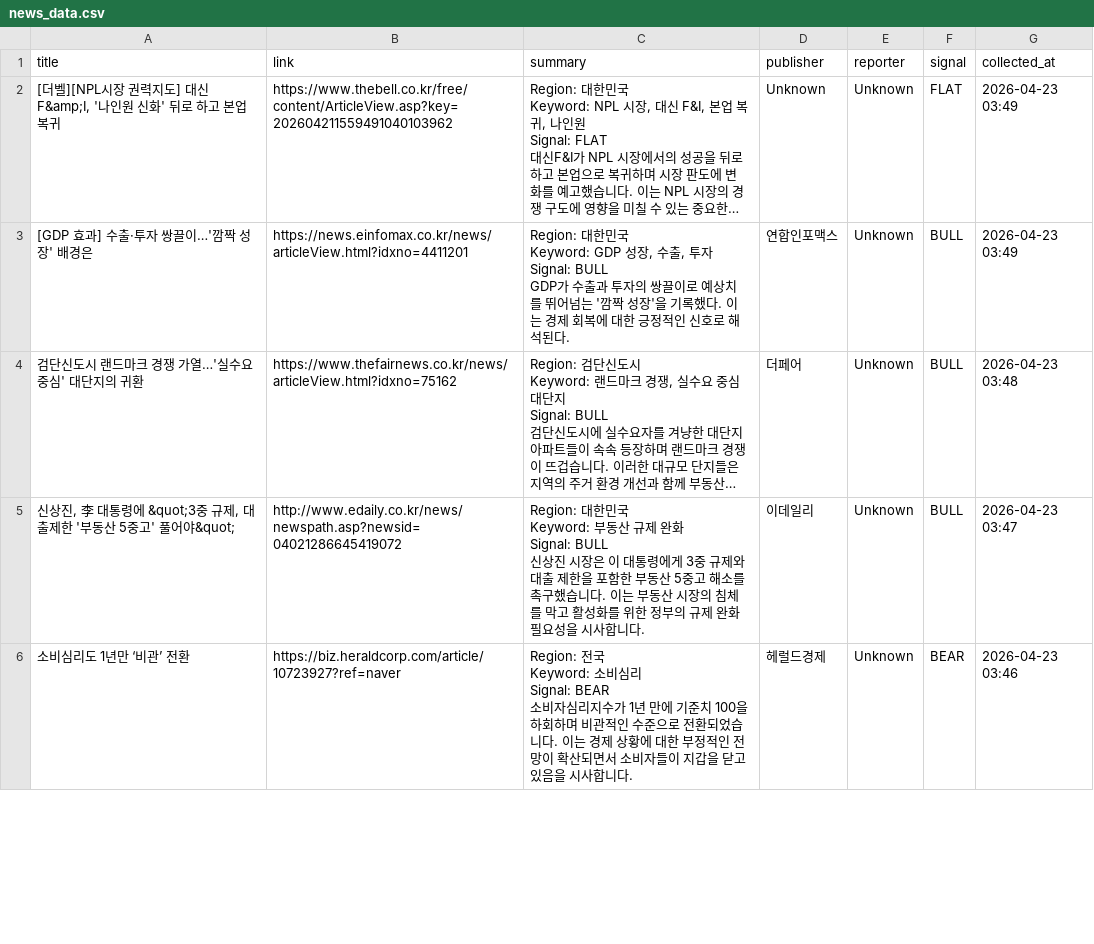
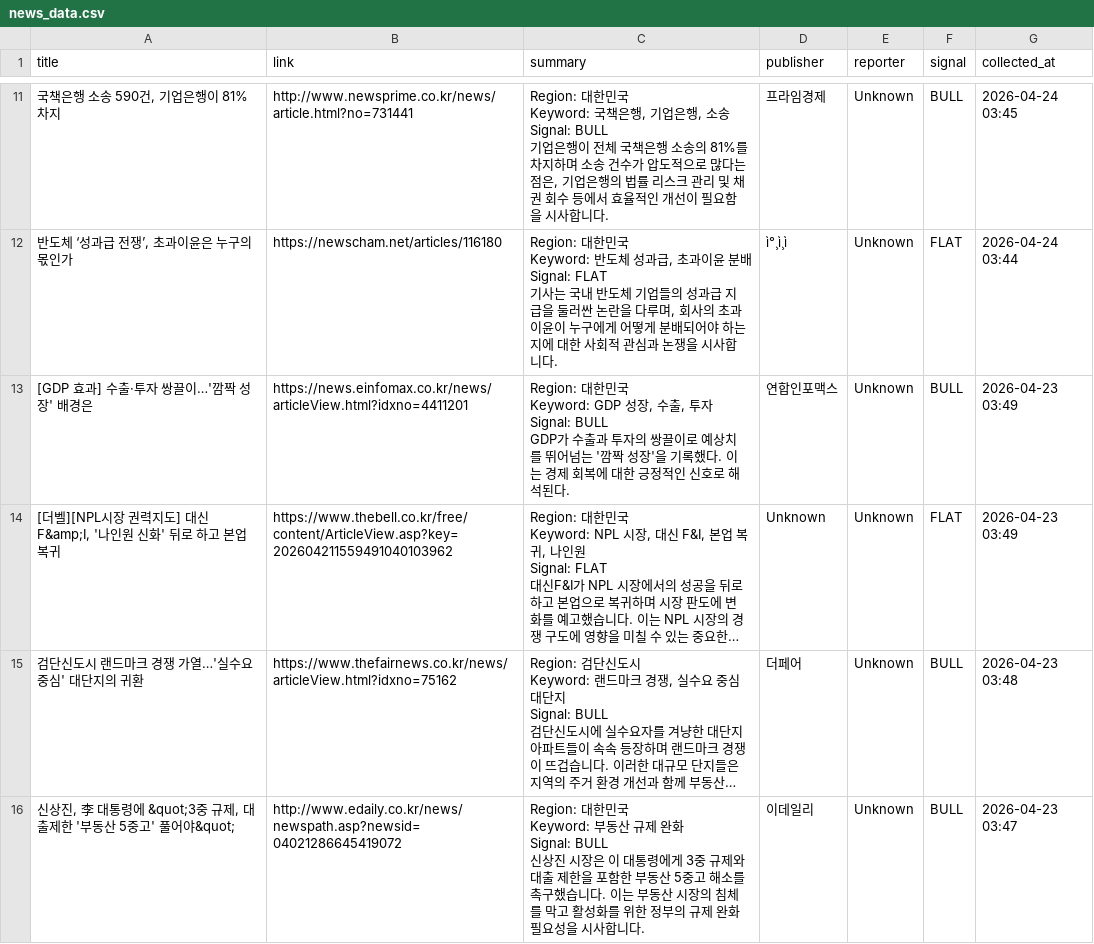
Before and after one commit to lmu1/budongsanSZ2, a CSV file: news_data.csv, drawn as a sheet; only a part is shown, gaps mark what is left out; the shorter side is filled out with more unchanged rows; long unchanged cells end in …; ↵ is a line break in a cell; the diff covers the shown part only; the diff names each change by its address in the sheet, - before the commit and + after, or states it on an @@ line.

```diff
--- a/news_data.csv
+++ b/news_data.csv
+row 11: 국책은행 소송 590건, 기업은행이 81% 차지 | http://www.newsprime.co.kr/news/article.html?no=731441 | Region: 대한민국 ↵ Keyword: 국책은행, 기업은행, 소송 ↵ Signal: BULL ↵ 기업은행이 전체 국책은행 소송의 81%를 차지하며 소송 건수가 압도적으로 많다는 점은, 기업은행의 법률 리스크 관리 및 채권 회수 등에서 효율적인 개선이 필요함을 시사합니다. | 프라임경제 | Unknown | BULL | 2026-04-24 03:45
+row 12: 반도체 ‘성과급 전쟁’, 초과이윤은 누구의 몫인가 | https://newscham.net/articles/116180 | Region: 대한민국 ↵ Keyword: 반도체 성과급, 초과이윤 분배 ↵ Signal: FLAT ↵ 기사는 국내 반도체 기업들의 성과급 지급을 둘러싼 논란을 다루며, 회사의 초과이윤이 누구에게 어떻게 분배되어야 하는지에 대한 사회적 관심과 논쟁을 시사합니다. | ì°¸ì¸ì | Unknown | FLAT | 2026-04-24 03:44
@@ row 3 moved to row 13: [GDP 효과] 수출·투자 쌍끌이…'깜짝 성장' 배경은 @@
```
Also changed, not shown: 9 added rows and 68 moved rows elsewhere in this file, news_data_latest.csv.
